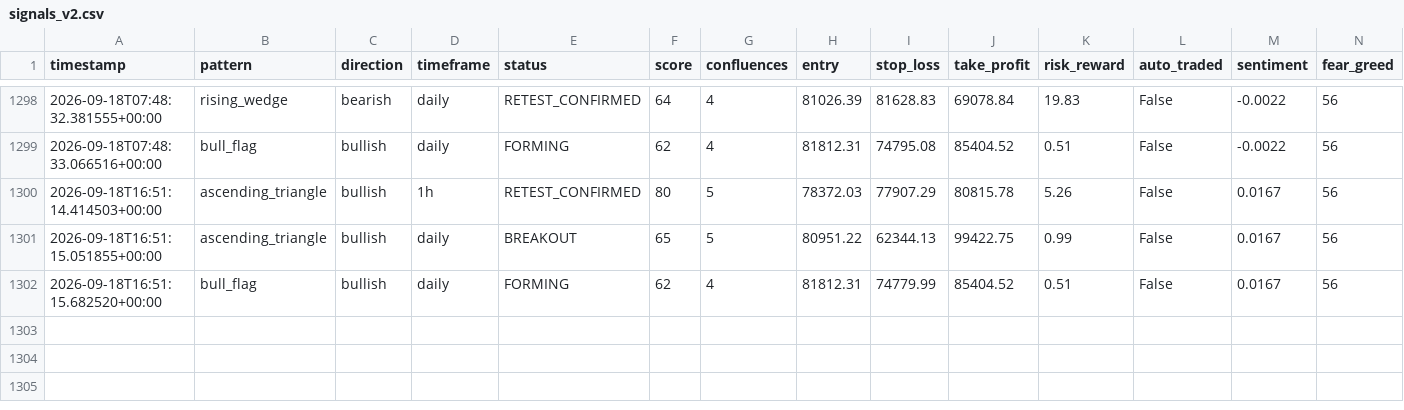
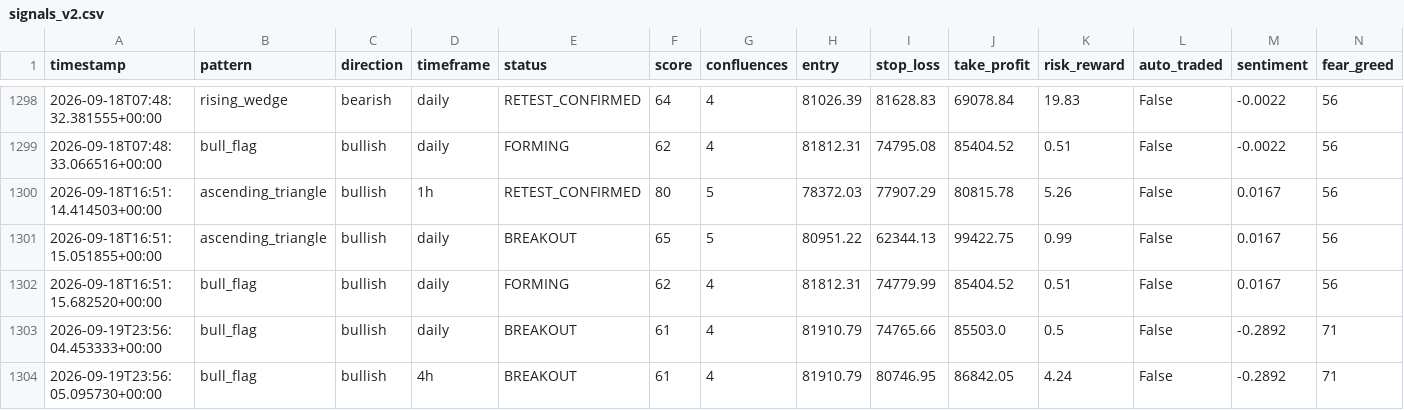
Before and after one commit to Bawaperera/nexus-trading, a CSV file: logs/signals_v2.csv, drawn as a sheet; only a part is shown, gaps mark what is left out; the diff names each change by its address in the sheet, - before the commit and + after, or states it on an @@ line.

```diff
--- a/logs/signals_v2.csv
+++ b/logs/signals_v2.csv
+row 1303: 2026-09-19T23:56:04.453333+00:00 | bull_flag | bullish | daily | BREAKOUT | 61 | 4 | 81910.79 | 74765.66 | 85503.0 | 0.5 | False | -0.2892 | 71
+row 1304: 2026-09-19T23:56:05.095730+00:00 | bull_flag | bullish | 4h | BREAKOUT | 61 | 4 | 81910.79 | 80746.95 | 86842.05 | 4.24 | False | -0.2892 | 71
```
Also changed, not shown: 2 other files.
